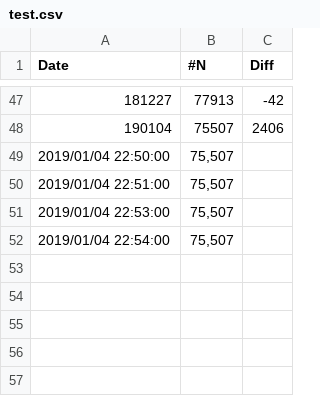
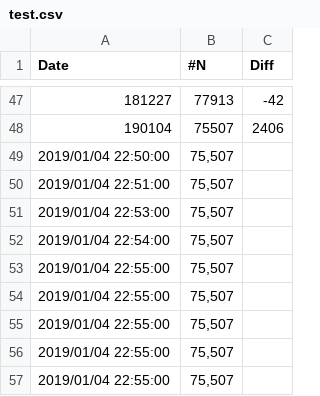
Before and after one commit to ngk45/ngk45.github.io, a CSV file: test.csv, drawn as a sheet; only a part is shown, gaps mark what is left out; the diff names each change by its address in the sheet, - before the commit and + after, or states it on an @@ line.

```diff
--- a/test.csv
+++ b/test.csv
+row 53: 2019/01/04 22:55:00 | 75,507
+row 54: 2019/01/04 22:55:00 | 75,507
+row 55: 2019/01/04 22:55:00 | 75,507
+row 56: 2019/01/04 22:55:00 | 75,507
+row 57: 2019/01/04 22:55:00 | 75,507
```
Also changed, not shown: 1 other file.
